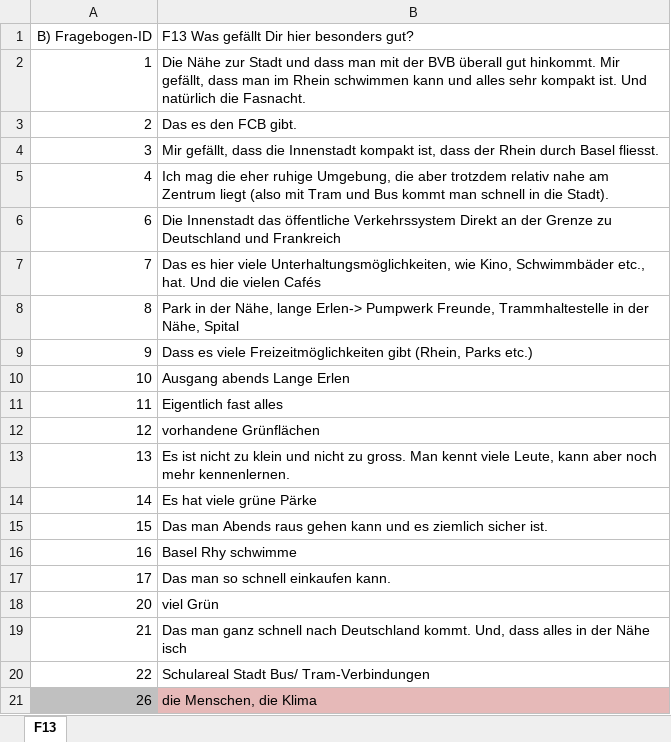
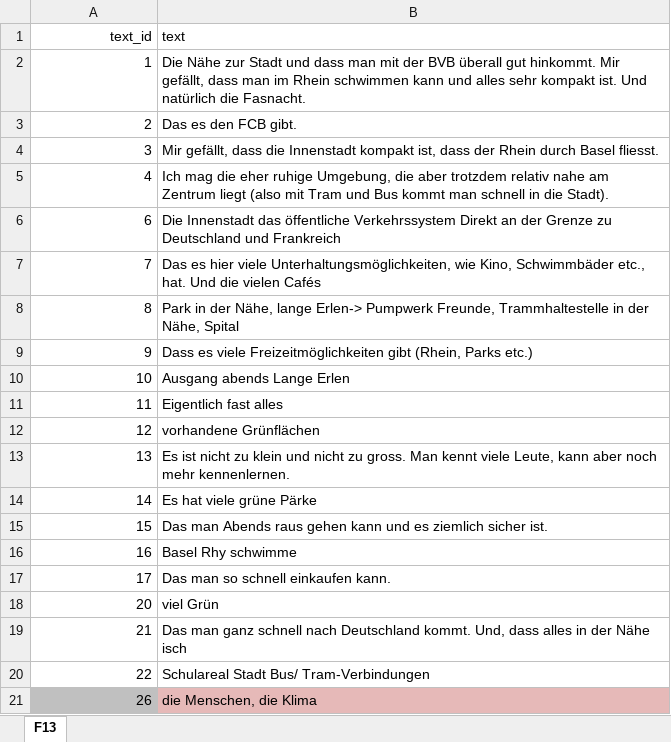
Before and after one commit to lcalmbach/data-alchemy-toolbox, an Excel workbook: data/demo/demo_texts.xlsx, sheet F13, drawn as a sheet; values as stored, in another font and other column widths than the file's, no borders; removed rows and columns are numbered as before the commit, all else as after; the diff names each change by its address in the sheet, - before the commit and + after, or states it on an @@ line.

```diff
--- a/data/demo/demo_texts.xlsx (sheet F13)
+++ b/data/demo/demo_texts.xlsx (sheet F13)
-row 1: B) Fragebogen-ID | F13 Was gefällt Dir hier besonders gut?
+row 1: text_id | text
```
Also changed, not shown: data/demo/demo_categories.xlsx, 13 other files.
